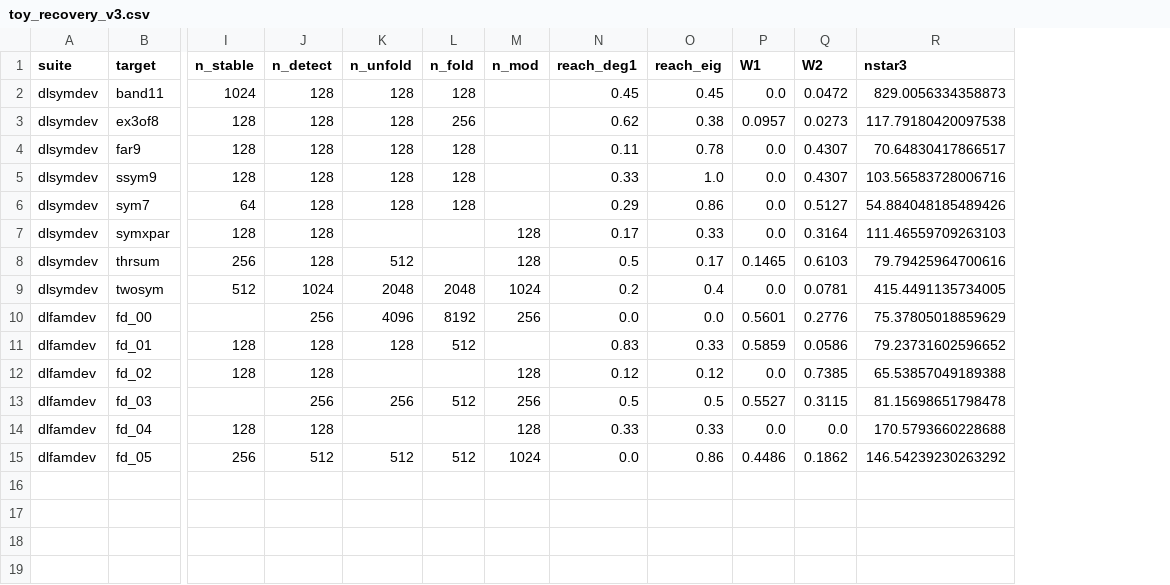
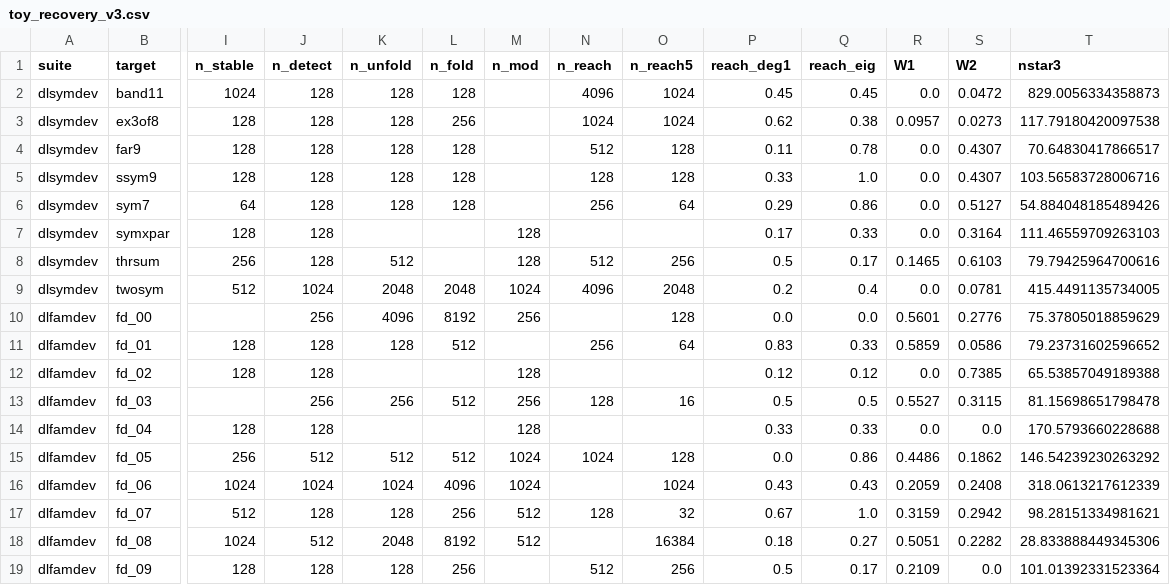
Before and after one commit to kaarelh/AI-works, a CSV file: gd-circuit-growth/study/part10/interp/tables/toy_recovery_v3.csv, drawn as a sheet; only a part is shown, gaps mark what is left out; rows hold the shown columns only; the diff names each change by its address in the sheet, - before the commit and + after, or states it on an @@ line.

```diff
--- a/gd-circuit-growth/study/part10/interp/tables/toy_recovery_v3.csv
+++ b/gd-circuit-growth/study/part10/interp/tables/toy_recovery_v3.csv
+column N (n_reach), rows 2-15: 4096 | 1024 | 512 | 128 | 256 |  | 512 | 4096 |  | 256 |  | 128 |  | 1024
+column O (n_reach5), rows 2-15: 1024 | 1024 | 128 | 128 | 64 |  | 256 | 2048 | 128 | 64 |  | 16 |  | 128
+row 16: dlfamdev | fd_06 | 1024 | 1024 | 1024 | 4096 | 1024 |  | 1024 | 0.43 | 0.43 | 0.2059 | 0.2408 | 318.0613217612339
+row 17: dlfamdev | fd_07 | 512 | 128 | 128 | 256 | 512 | 128 | 32 | 0.67 | 1.0 | 0.3159 | 0.2942 | 98.28151334981621
+row 18: dlfamdev | fd_08 | 1024 | 512 | 2048 | 8192 | 512 |  | 16384 | 0.18 | 0.27 | 0.5051 | 0.2282 | 28.833888449345306
+row 19: dlfamdev | fd_09 | 128 | 128 | 128 | 256 |  | 512 | 256 | 0.5 | 0.17 | 0.2109 | 0.0 | 101.01392331523364
```
Also changed, not shown: gd-circuit-growth/study/part10/interp/tables/toy_below_discovery.csv, gd-circuit-growth/study/part10/interp/tables/toy_failures.csv, 37 other files.
